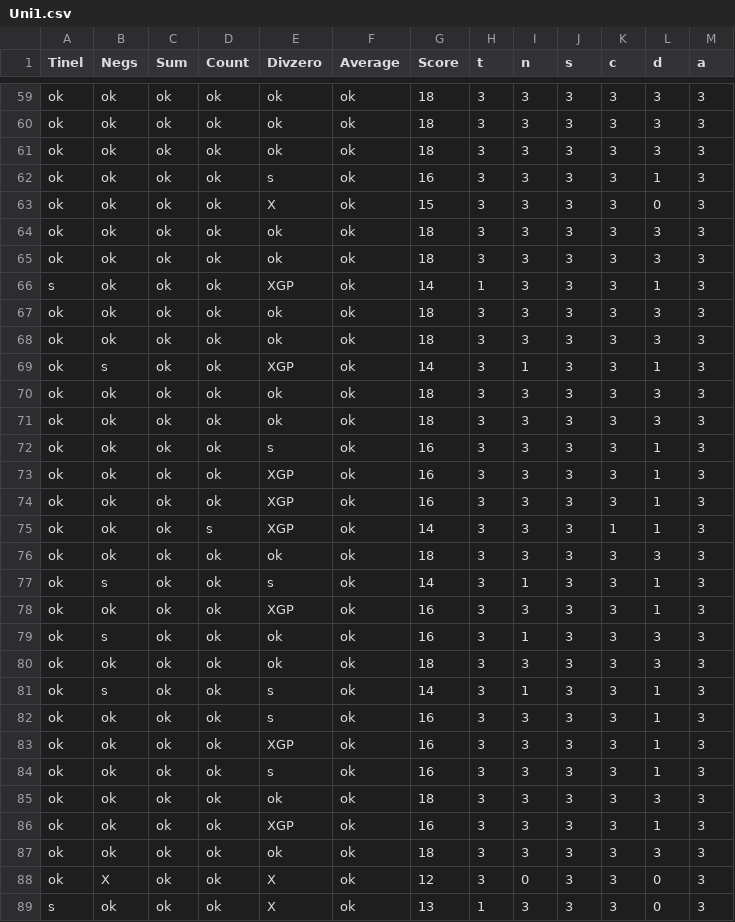
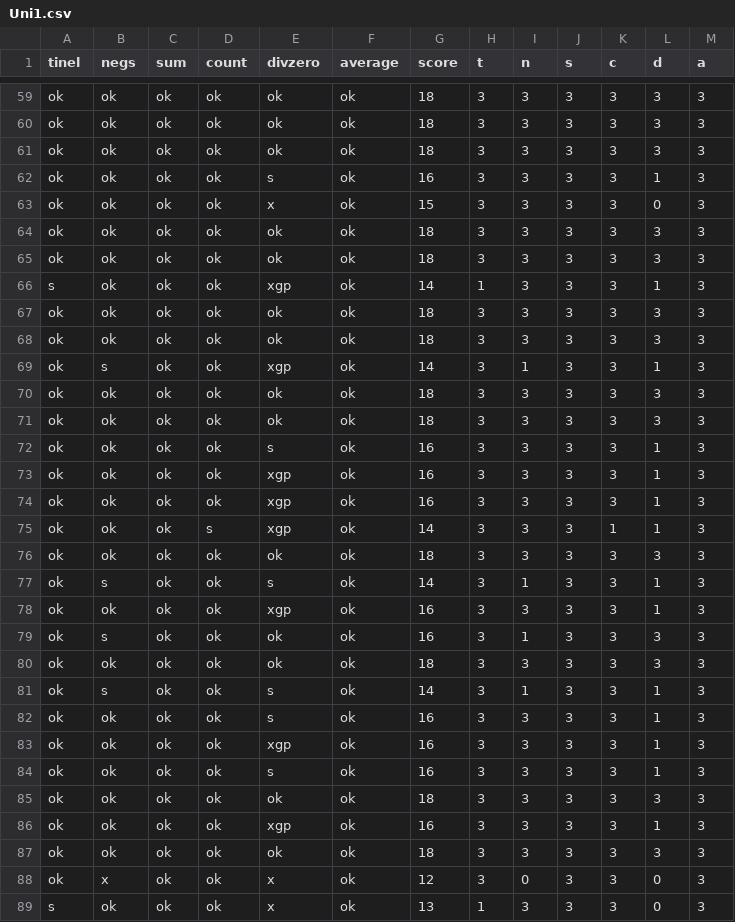
Before and after one commit to ihantola/rainfall-analysis, a CSV file: data/Uni1.csv, drawn as a sheet; only a part is shown, gaps mark what is left out; the diff covers the shown part only.

```diff
--- a/data/Uni1.csv
+++ b/data/Uni1.csv
@@ -1 +1 @@
-Tinel,Negs,Sum,Count,Divzero,Average,Score,t,n,s,c,d,a
+tinel,negs,sum,count,divzero,average,score,t,n,s,c,d,a
@@ -62,9 +62,9 @@ ok,ok,ok,ok,ok,ok,18,3,3,3,3,3,3
 ok,ok,ok,ok,s,ok,16,3,3,3,3,1,3
-ok,ok,ok,ok,X,ok,15,3,3,3,3,0,3
+ok,ok,ok,ok,x,ok,15,3,3,3,3,0,3
 ok,ok,ok,ok,ok,ok,18,3,3,3,3,3,3
 ok,ok,ok,ok,ok,ok,18,3,3,3,3,3,3
-s,ok,ok,ok,XGP,ok,14,1,3,3,3,1,3
+s,ok,ok,ok,xgp,ok,14,1,3,3,3,1,3
 ok,ok,ok,ok,ok,ok,18,3,3,3,3,3,3
 ok,ok,ok,ok,ok,ok,18,3,3,3,3,3,3
-ok,s,ok,ok,XGP,ok,14,3,1,3,3,1,3
+ok,s,ok,ok,xgp,ok,14,3,1,3,3,1,3
 ok,ok,ok,ok,ok,ok,18,3,3,3,3,3,3
@@ -72,8 +72,8 @@ ok,ok,ok,ok,ok,ok,18,3,3,3,3,3,3
 ok,ok,ok,ok,s,ok,16,3,3,3,3,1,3
-ok,ok,ok,ok,XGP,ok,16,3,3,3,3,1,3
-ok,ok,ok,ok,XGP,ok,16,3,3,3,3,1,3
-ok,ok,ok,s,XGP,ok,14,3,3,3,1,1,3
+ok,ok,ok,ok,xgp,ok,16,3,3,3,3,1,3
+ok,ok,ok,ok,xgp,ok,16,3,3,3,3,1,3
+ok,ok,ok,s,xgp,ok,14,3,3,3,1,1,3
 ok,ok,ok,ok,ok,ok,18,3,3,3,3,3,3
 ok,s,ok,ok,s,ok,14,3,1,3,3,1,3
-ok,ok,ok,ok,XGP,ok,16,3,3,3,3,1,3
+ok,ok,ok,ok,xgp,ok,16,3,3,3,3,1,3
 ok,s,ok,ok,ok,ok,16,3,1,3,3,3,3
@@ -82,8 +82,8 @@ ok,s,ok,ok,s,ok,14,3,1,3,3,1,3
 ok,ok,ok,ok,s,ok,16,3,3,3,3,1,3
-ok,ok,ok,ok,XGP,ok,16,3,3,3,3,1,3
+ok,ok,ok,ok,xgp,ok,16,3,3,3,3,1,3
 ok,ok,ok,ok,s,ok,16,3,3,3,3,1,3
 ok,ok,ok,ok,ok,ok,18,3,3,3,3,3,3
-ok,ok,ok,ok,XGP,ok,16,3,3,3,3,1,3
+ok,ok,ok,ok,xgp,ok,16,3,3,3,3,1,3
 ok,ok,ok,ok,ok,ok,18,3,3,3,3,3,3
-ok,X,ok,ok,X,ok,12,3,0,3,3,0,3
-s,ok,ok,ok,X,ok,13,1,3,3,3,0,3
+ok,x,ok,ok,x,ok,12,3,0,3,3,0,3
+s,ok,ok,ok,x,ok,13,1,3,3,3,0,3
```
Also changed, not shown: 36 edited cells elsewhere in this file, data/Uni2.csv, data/Uni3.csv.
